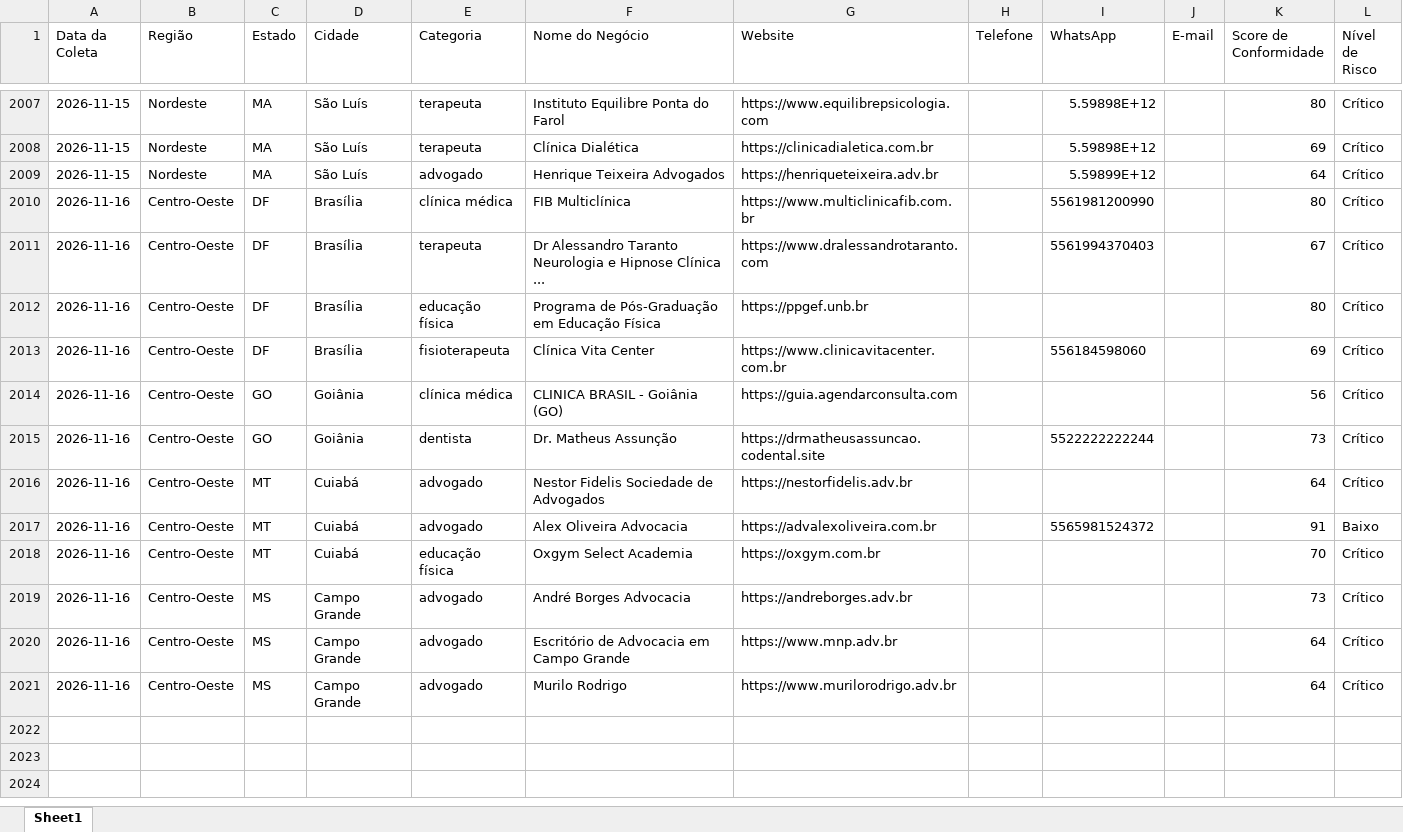
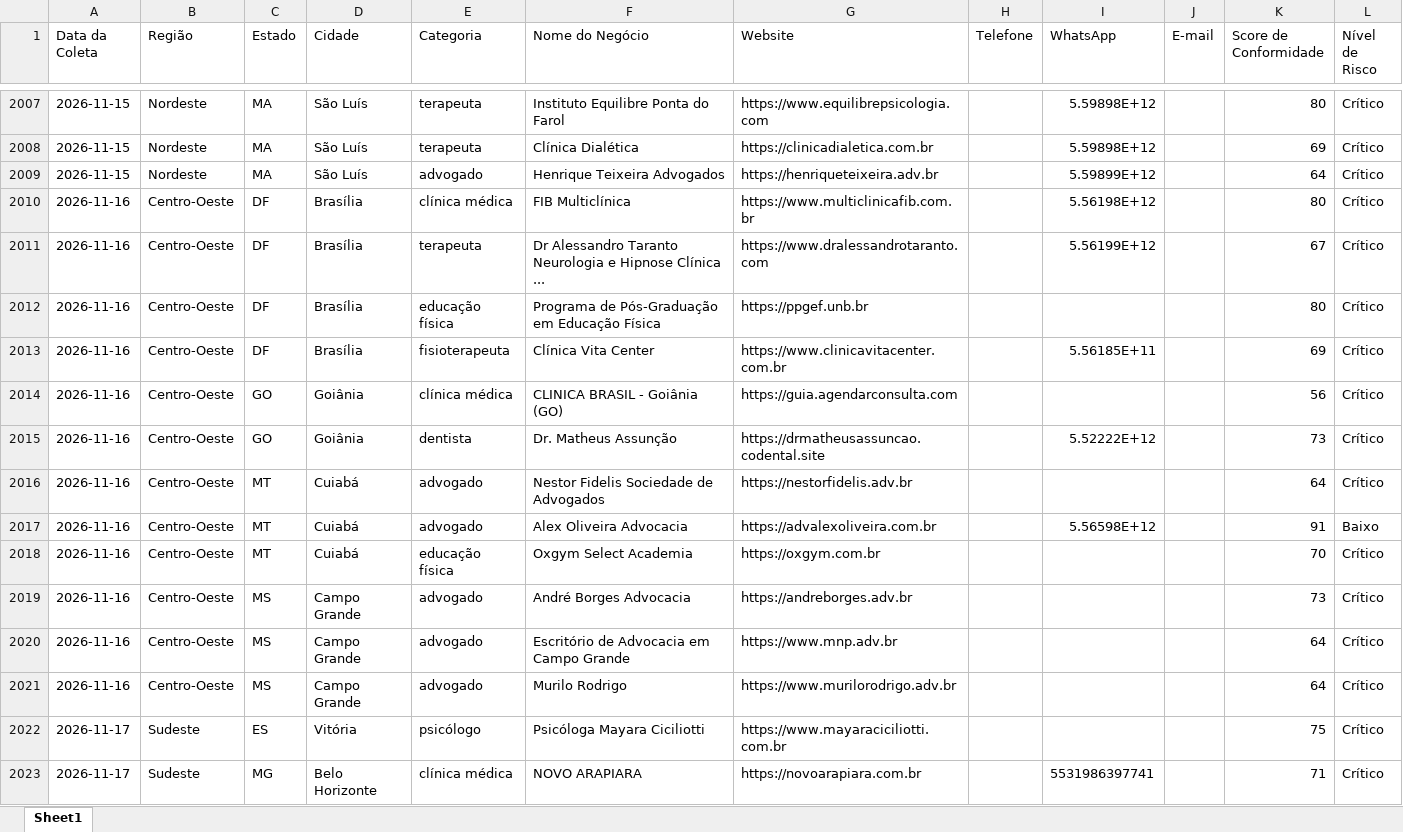
Before and after one commit to leandroeriksonoliveira/veltrodigital, an Excel workbook: leads_automation/data/leads_conformidade_brasil.xlsx, sheet Sheet1, drawn as a sheet; only a part is shown, gaps mark what is left out; values as stored, in another font and other column widths than the file's, no borders; the diff covers the shown part only; the diff names each change by its address in the sheet, - before the commit and + after, or states it on an @@ line.

```diff
--- a/leads_automation/data/leads_conformidade_brasil.xlsx (sheet Sheet1)
+++ b/leads_automation/data/leads_conformidade_brasil.xlsx (sheet Sheet1)
-I2010 (WhatsApp): 5561981200990
+I2010 (WhatsApp): 5.56198E+12
-I2011 (WhatsApp): 5561994370403
+I2011 (WhatsApp): 5.56199E+12
-I2013 (WhatsApp): 556184598060
+I2013 (WhatsApp): 5.56185E+11
-I2015 (WhatsApp): 5522222222244
+I2015 (WhatsApp): 5.52222E+12
-I2017 (WhatsApp): 5565981524372
+I2017 (WhatsApp): 5.56598E+12
+row 2022: 2026-11-17 | Sudeste | ES | Vitória | psicólogo | Psicóloga Mayara Ciciliotti | https://www.mayaraciciliotti.com.br |  |  |  | 75 | Crítico
+row 2023: 2026-11-17 | Sudeste | MG | Belo Horizonte | clínica médica | NOVO ARAPIARA | https://novoarapiara.com.br |  | 5531986397741 |  | 71 | Crítico
```
Also changed, not shown: 18 added rows elsewhere in this sheet, 1 other file.
